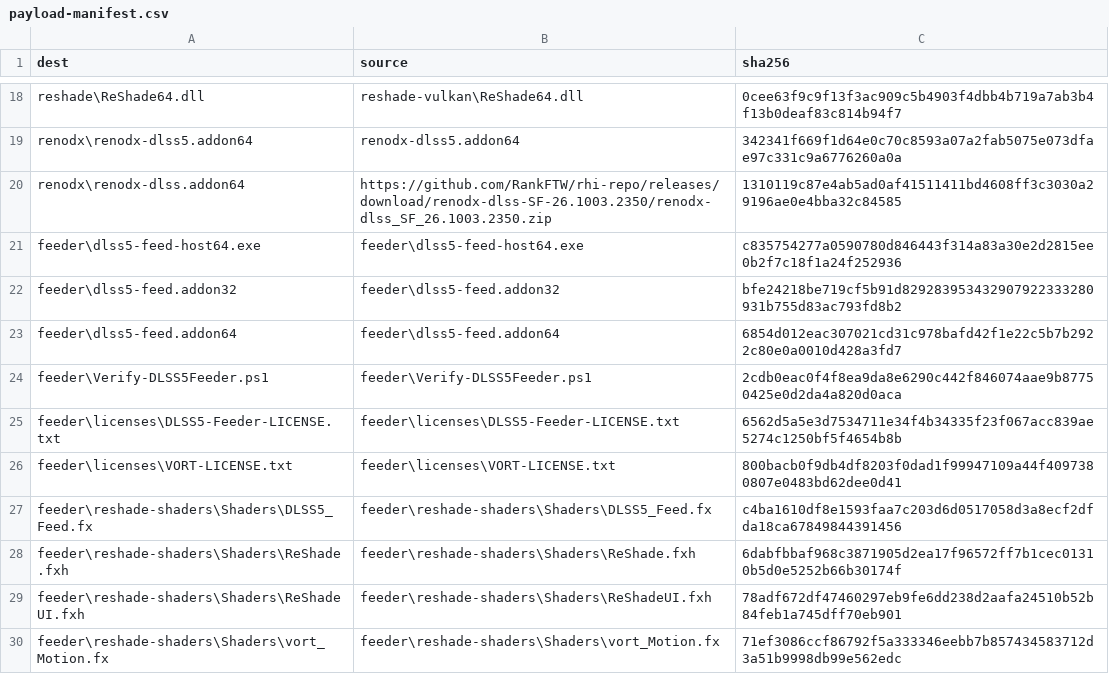
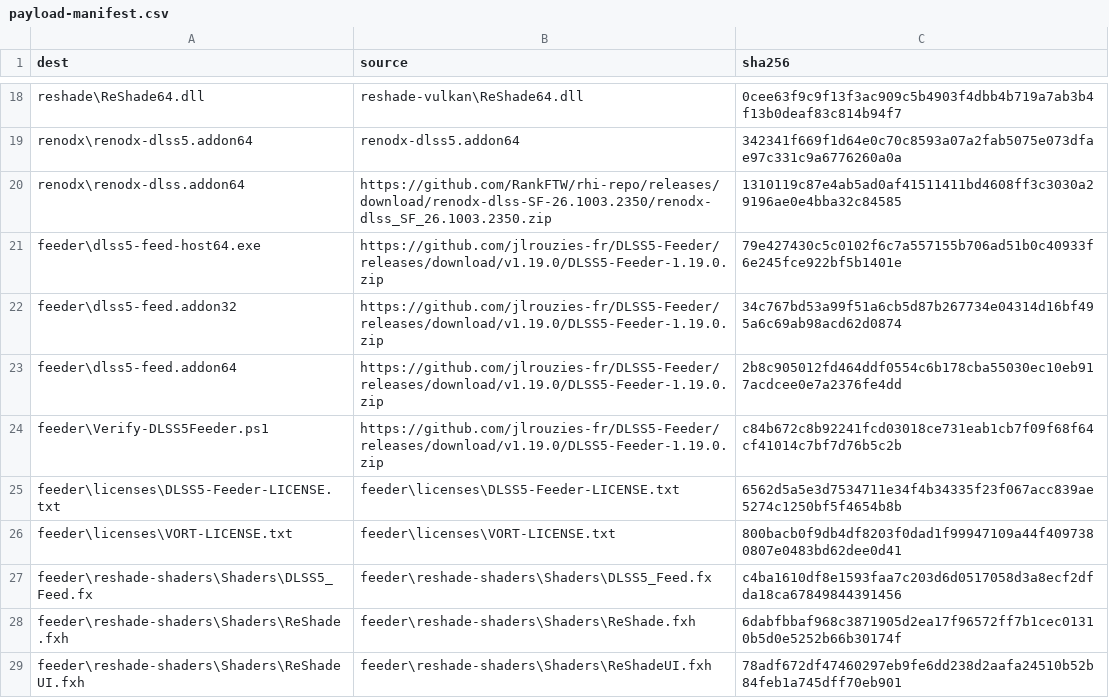
Before and after one commit to liongooder/DLSS-5-Master, a CSV file: installer/payload-manifest.csv, drawn as a sheet; only a part is shown, gaps mark what is left out; the shorter side is filled out with more unchanged rows.

Commit message:
0.3.3: bundle DLSS5-Feeder 1.19.0 and MFG unlock 1.4.3

```diff
--- a/installer/payload-manifest.csv
+++ b/installer/payload-manifest.csv
@@ -20,6 +20,6 @@ renodx\renodx-dlss5.addon64,renodx-dlss5.addon64,342341f669f1d64e0c70c8593a07a2f
 renodx\renodx-dlss.addon64,https://github.com/RankFTW/rhi-repo/releases/download/renodx-dlss-SF-26.1003.2350/renodx-dlss_SF_26.1003.2350.zip,1310119c87e4ab5ad0af41511411bd4608ff3c3030a29196ae0e4bba32c84585
-feeder\dlss5-feed-host64.exe,feeder\dlss5-feed-host64.exe,c835754277a0590780d846443f314a83a30e2d2815ee0b2f7c18f1a24f252936
-feeder\dlss5-feed.addon32,feeder\dlss5-feed.addon32,bfe24218be719cf5b91d829283953432907922333280931b755d83ac793fd8b2
-feeder\dlss5-feed.addon64,feeder\dlss5-feed.addon64,6854d012eac307021cd31c978bafd42f1e22c5b7b2922c80e0a0010d428a3fd7
-feeder\Verify-DLSS5Feeder.ps1,feeder\Verify-DLSS5Feeder.ps1,2cdb0eac0f4f8ea9da8e6290c442f846074aae9b87750425e0d2da4a820d0aca
+feeder\dlss5-feed-host64.exe,https://github.com/jlrouzies-fr/DLSS5-Feeder/releases/download/v1.19.0/DLSS5-Feeder-1.19.0.zip,79e427430c5c0102f6c7a557155b706ad51b0c40933f6e245fce922bf5b1401e
+feeder\dlss5-feed.addon32,https://github.com/jlrouzies-fr/DLSS5-Feeder/releases/download/v1.19.0/DLSS5-Feeder-1.19.0.zip,34c767bd53a99f51a6cb5d87b267734e04314d16bf495a6c69ab98acd62d0874
+feeder\dlss5-feed.addon64,https://github.com/jlrouzies-fr/DLSS5-Feeder/releases/download/v1.19.0/DLSS5-Feeder-1.19.0.zip,2b8c905012fd464ddf0554c6b178cba55030ec10eb917acdcee0e7a2376fe4dd
+feeder\Verify-DLSS5Feeder.ps1,https://github.com/jlrouzies-fr/DLSS5-Feeder/releases/download/v1.19.0/DLSS5-Feeder-1.19.0.zip,c84b672c8b92241fcd03018ce731eab1cb7f09f68f64cf41014c7bf7d76b5c2b
 feeder\licenses\DLSS5-Feeder-LICENSE.txt,feeder\licenses\DLSS5-Feeder-LICENSE.txt,6562d5a5e3d7534711e34f4b34335f23f067acc839ae5274c1250bf5f4654b8b
```
Also changed, not shown: 8 other files.
